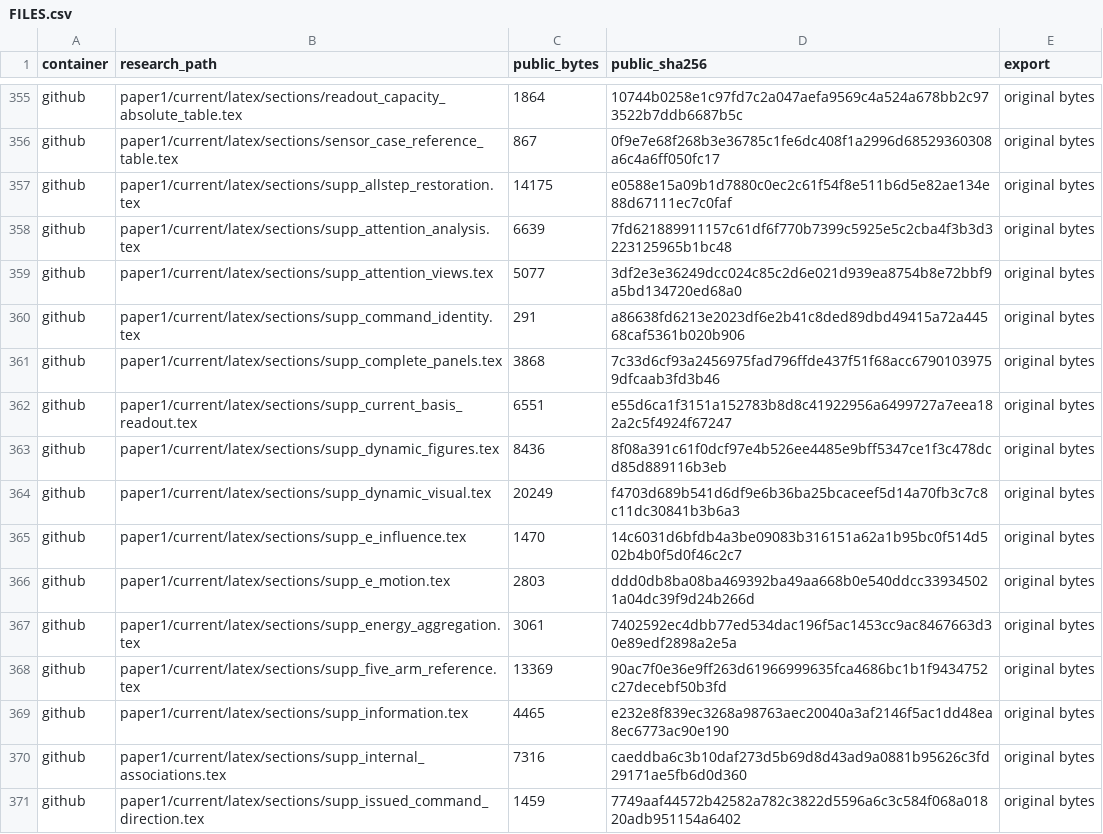
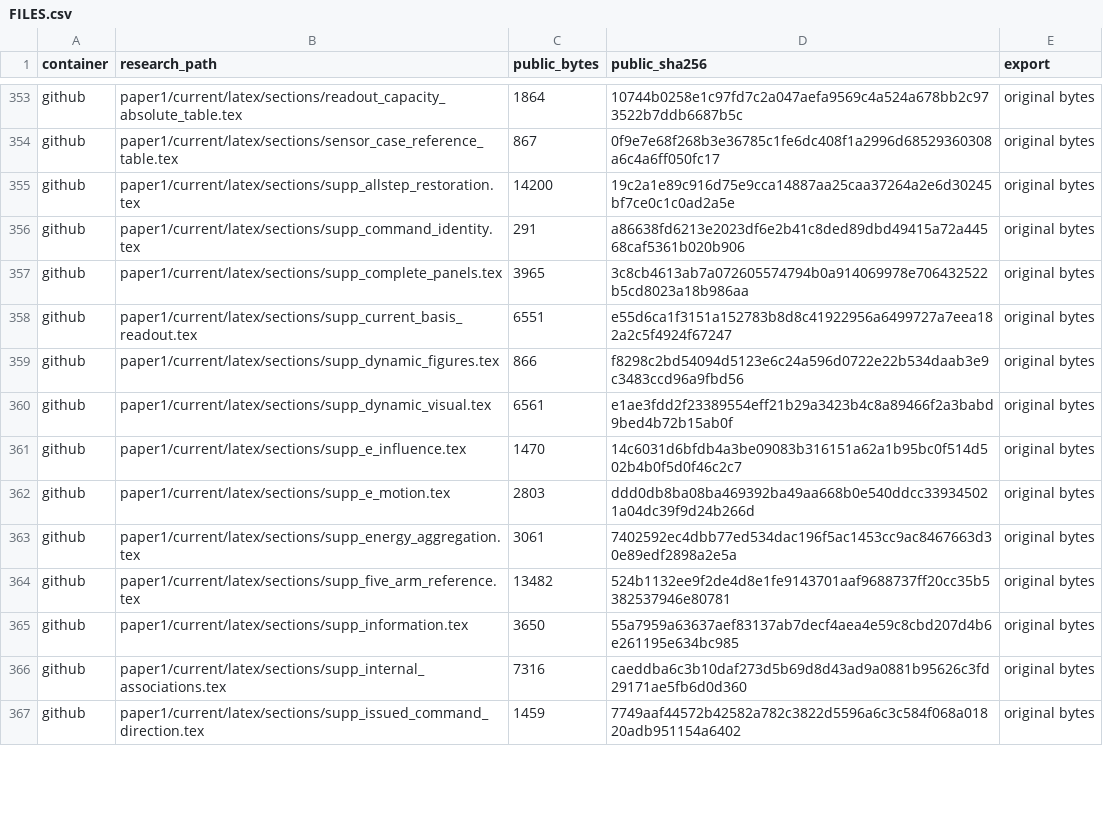
Before and after one commit to heeh02/adv-vla-research, a CSV file: FILES.csv, drawn as a sheet; only a part is shown, gaps mark what is left out; the diff covers the shown part only.

```diff
--- a/FILES.csv
+++ b/FILES.csv
@@ -356,10 +354,8 @@ github,paper1/current/latex/sections/readout_capacity_absolute_table.tex,1864,10
 github,paper1/current/latex/sections/sensor_case_reference_table.tex,867,0f9e7e68f268b3e36785c1fe6dc408f1a2996d68529360308a6c4a6ff050fc17,original bytes
-github,paper1/current/latex/sections/supp_allstep_restoration.tex,14175,e0588e15a09b1d7880c0ec2c61f54f8e511b6d5e82ae134e88d67111ec7c0faf,original bytes
-github,paper1/current/latex/sections/supp_attention_analysis.tex,6639,7fd621889911157c61df6f770b7399c5925e5c2cba4f3b3d3223125965b1bc48,original bytes
-github,paper1/current/latex/sections/supp_attention_views.tex,5077,3df2e3e36249dcc024c85c2d6e021d939ea8754b8e72bbf9a5bd134720ed68a0,original bytes
+github,paper1/current/latex/sections/supp_allstep_restoration.tex,14200,19c2a1e89c916d75e9cca14887aa25caa37264a2e6d30245bf7ce0c1c0ad2a5e,original bytes
 github,paper1/current/latex/sections/supp_command_identity.tex,291,a86638fd6213e2023df6e2b41c8ded89dbd49415a72a44568caf5361b020b906,original bytes
-github,paper1/current/latex/sections/supp_complete_panels.tex,3868,7c33d6cf93a2456975fad796ffde437f51f68acc67901039759dfcaab3fd3b46,original bytes
+github,paper1/current/latex/sections/supp_complete_panels.tex,3965,3c8cb4613ab7a072605574794b0a914069978e706432522b5cd8023a18b986aa,original bytes
 github,paper1/current/latex/sections/supp_current_basis_readout.tex,6551,e55d6ca1f3151a152783b8d8c41922956a6499727a7eea182a2c5f4924f67247,original bytes
-github,paper1/current/latex/sections/supp_dynamic_figures.tex,8436,8f08a391c61f0dcf97e4b526ee4485e9bff5347ce1f3c478dcd85d889116b3eb,original bytes
-github,paper1/current/latex/sections/supp_dynamic_visual.tex,20249,f4703d689b541d6df9e6b36ba25bcaceef5d14a70fb3c7c8c11dc30841b3b6a3,original bytes
+github,paper1/current/latex/sections/supp_dynamic_figures.tex,866,f8298c2bd54094d5123e6c24a596d0722e22b534daab3e9c3483ccd96a9fbd56,original bytes
+github,paper1/current/latex/sections/supp_dynamic_visual.tex,6561,e1ae3fdd2f23389554eff21b29a3423b4c8a89466f2a3babd9bed4b72b15ab0f,original bytes
 github,paper1/current/latex/sections/supp_e_influence.tex,1470,14c6031d6bfdb4a3be09083b316151a62a1b95bc0f514d502b4b0f5d0f46c2c7,original bytes
@@ -367,4 +363,4 @@ github,paper1/current/latex/sections/supp_e_motion.tex,2803,ddd0db8ba08ba469392b
 github,paper1/current/latex/sections/supp_energy_aggregation.tex,3061,7402592ec4dbb77ed534dac196f5ac1453cc9ac8467663d30e89edf2898a2e5a,original bytes
-github,paper1/current/latex/sections/supp_five_arm_reference.tex,13369,90ac7f0e36e9ff263d61966999635fca4686bc1b1f9434752c27decebf50b3fd,original bytes
-github,paper1/current/latex/sections/supp_information.tex,4465,e232e8f839ec3268a98763aec20040a3af2146f5ac1dd48ea8ec6773ac90e190,original bytes
+github,paper1/current/latex/sections/supp_five_arm_reference.tex,13482,524b1132ee9f2de4d8e1fe9143701aaf9688737ff20cc35b5382537946e80781,original bytes
+github,paper1/current/latex/sections/supp_information.tex,3650,55a7959a63637aef83137ab7decf4aea4e59c8cbd207d4b6e261195e634bc985,original bytes
 github,paper1/current/latex/sections/supp_internal_associations.tex,7316,caeddba6c3b10daf273d5b69d8d43ad9a0881b95626c3fd29171ae5fb6d0d360,original bytes
```
Also changed, not shown: 6 removed rows and 68 edited cells elsewhere in this file, 53 other files.
